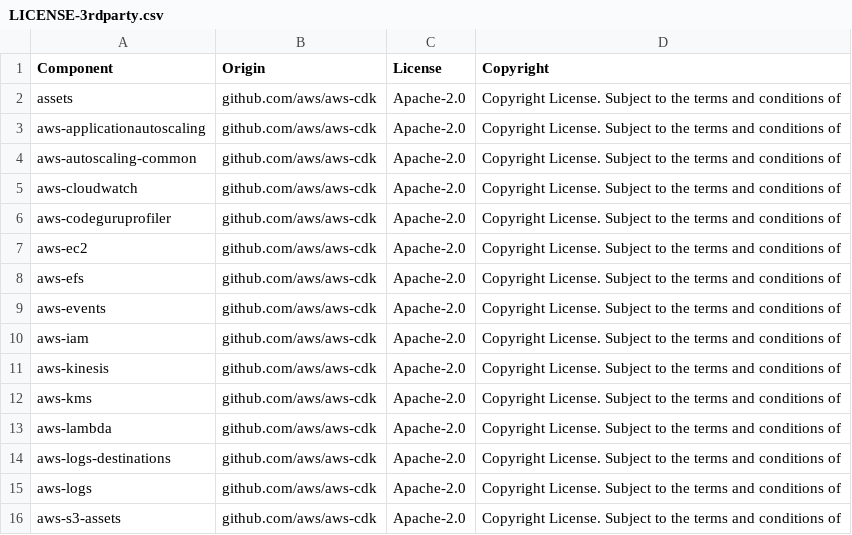
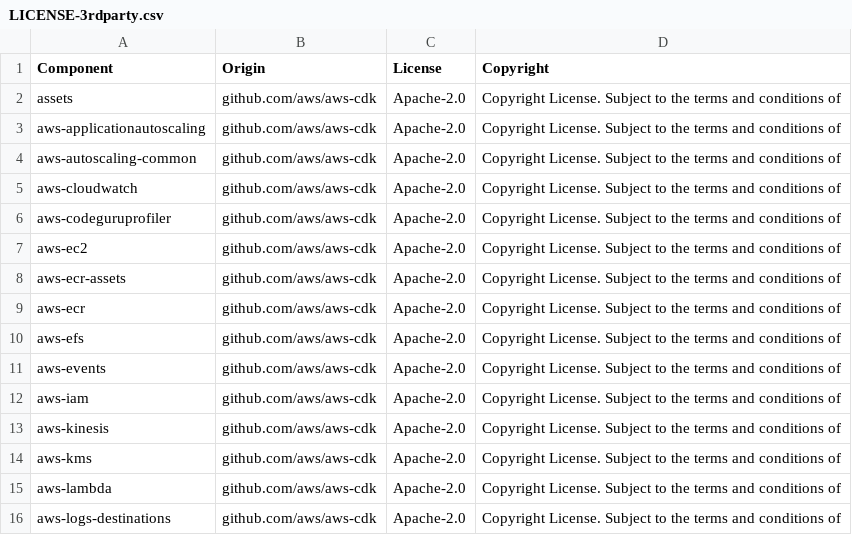
Before and after one commit to DataDog/datadog-cdk-constructs, a CSV file: LICENSE-3rdparty.csv, drawn as a sheet; only a part is shown; the shorter side is filled out with more unchanged rows; the diff covers the shown part only; the diff names each change by its address in the sheet, - before the commit and + after, or states it on an @@ line.

```diff
--- a/LICENSE-3rdparty.csv
+++ b/LICENSE-3rdparty.csv
+row 8: aws-ecr-assets | github.com/aws/aws-cdk | Apache-2.0 | Copyright License. Subject to the terms and conditions of
+row 9: aws-ecr | github.com/aws/aws-cdk | Apache-2.0 | Copyright License. Subject to the terms and conditions of
```
Also changed, not shown: 4 added rows, 21 removed rows and 1 edited cell elsewhere in this file, 38 other files.
